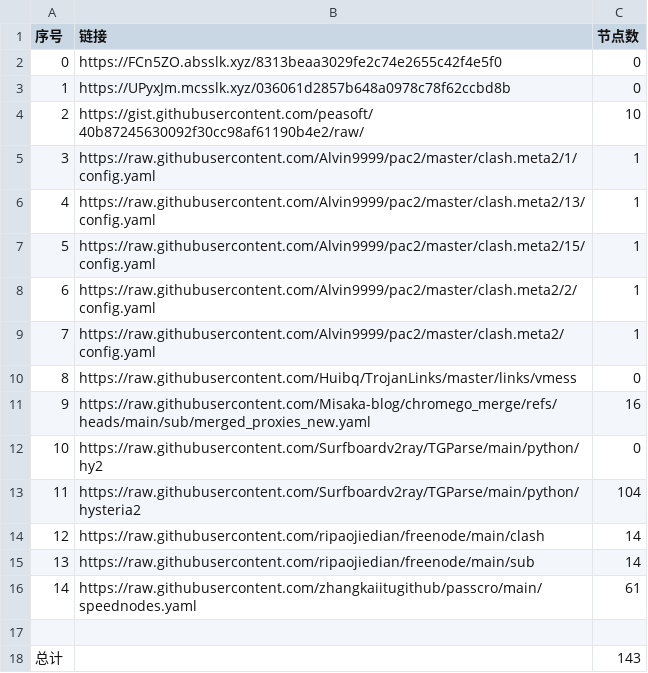
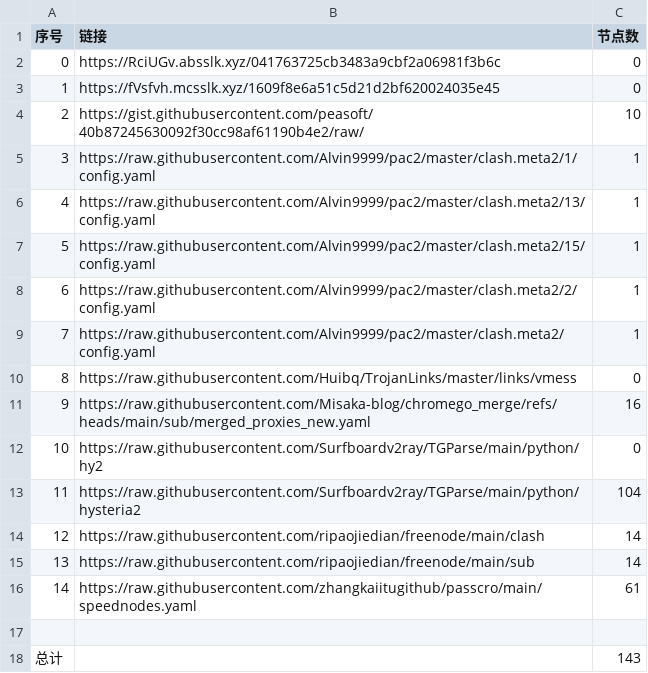
Before and after one commit to bobvane/AutoNode, a CSV file: list_result.csv, drawn as a sheet.

```diff
--- a/list_result.csv
+++ b/list_result.csv
@@ -1,4 +1,4 @@
 序号,链接,节点数
-0,https://FCn5ZO.absslk.xyz/8313beaa3029fe2c74e2655c42f4e5f0,0
-1,https://UPyxJm.mcsslk.xyz/036061d2857b648a0978c78f62ccbd8b,0
+0,https://RciUGv.absslk.xyz/041763725cb3483a9cbf2a06981f3b6c,0
+1,https://fVsfvh.mcsslk.xyz/1609f8e6a51c5d21d2bf620024035e45,0
 2,https://gist.githubusercontent.com/peasoft/40b87245630092f30cc98af61190b4e2/raw/,10
```
Also changed, not shown: 5 other files.
